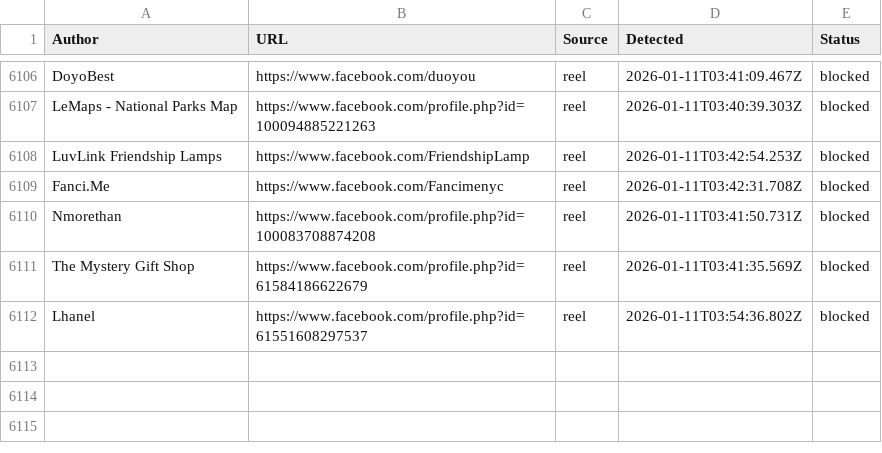
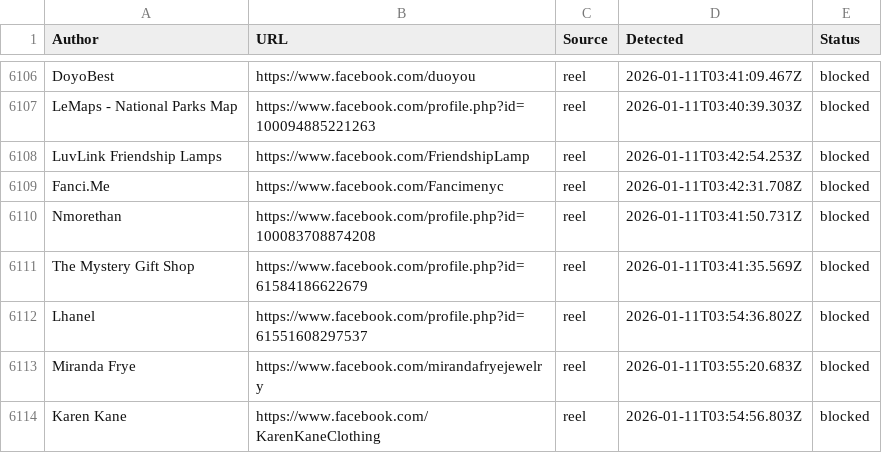
Before and after one commit to SysAdminDoc/AdNull, a CSV file: Blocklists/facebook_master_blocklist.csv, drawn as a sheet; only a part is shown, gaps mark what is left out; the diff names each change by its address in the sheet, - before the commit and + after, or states it on an @@ line.

Commit message:
AdNull sync: +2 new (6113 total)

```diff
--- a/Blocklists/facebook_master_blocklist.csv
+++ b/Blocklists/facebook_master_blocklist.csv
+row 6113: Miranda Frye | https://www.facebook.com/mirandafryejewelry | reel | 2026-01-11T03:55:20.683Z | blocked
+row 6114: Karen Kane | https://www.facebook.com/KarenKaneClothing | reel | 2026-01-11T03:54:56.803Z | blocked
```
